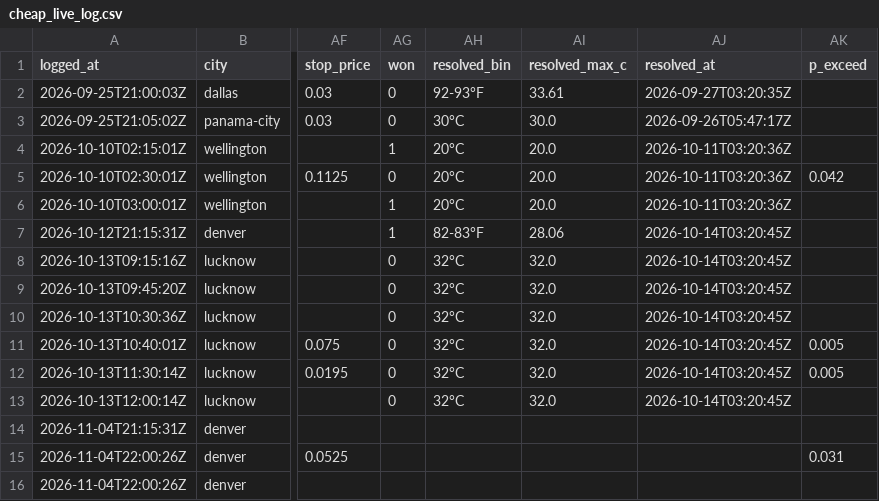
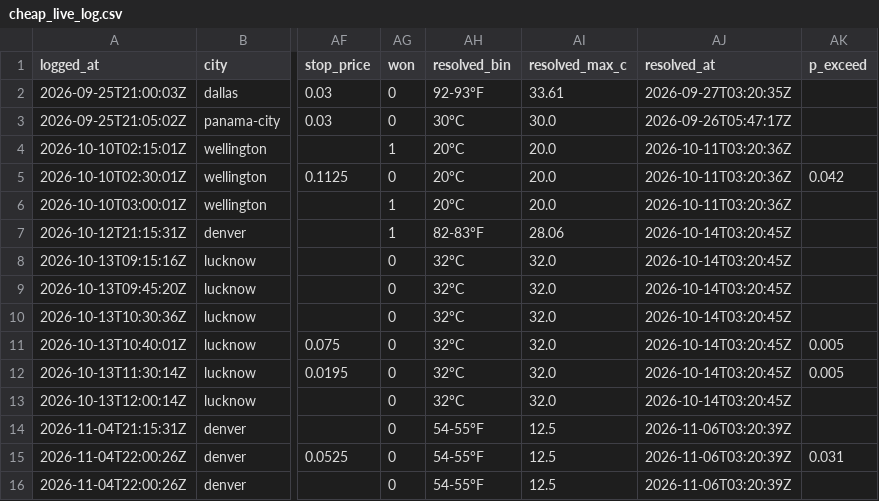
Before and after one commit to omersait8000-dotcom/wxedge, a CSV file: data/cheap_live_log.csv, drawn as a sheet; only a part is shown, gaps mark what is left out; the diff names each change by its address in the sheet, - before the commit and + after, or states it on an @@ line.

```diff
--- a/data/cheap_live_log.csv
+++ b/data/cheap_live_log.csv
-AG14:AG16 (won): (empty)
+AG14:AG16 (won): 0
-AH14:AH16 (resolved_bin): (empty)
+AH14:AH16 (resolved_bin): 54-55°F
-AI14:AI16 (resolved_max_c): (empty)
+AI14:AI16 (resolved_max_c): 12.5
-AJ14:AJ16 (resolved_at): (empty)
+AJ14:AJ16 (resolved_at): 2026-11-06T03:20:39Z
```
Also changed, not shown: 11 other files.
